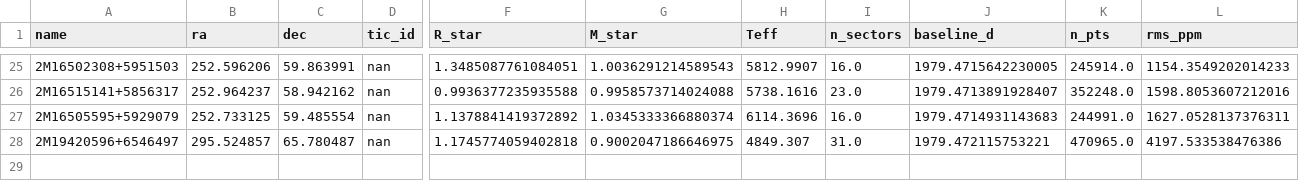
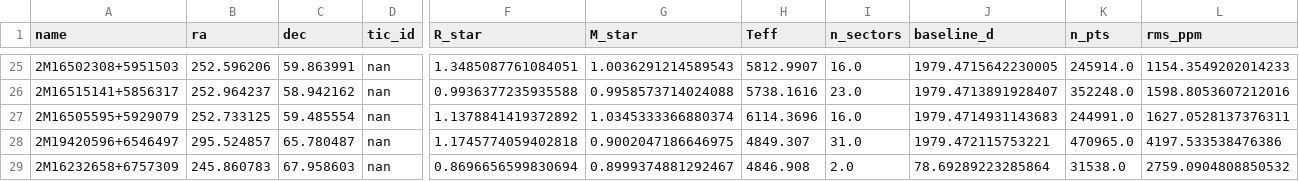
Before and after one commit to Raynergy-svg/ccr-coherent-capture-theory, a CSV file: widernet_bls_results.csv, drawn as a sheet; only a part is shown, gaps mark what is left out; rows hold the shown columns only; the diff names each change by its address in the sheet, - before the commit and + after, or states it on an @@ line.

```diff
--- a/widernet_bls_results.csv
+++ b/widernet_bls_results.csv
+row 29: 2M16232658+6757309 | 245.860783 | 67.958603 | nan | 0.8696656599830694 | 0.8999374881292467 | 4846.908 | 2.0 | 78.69289223285864 | 31538.0 | 2759.0904808850532
```
Also changed, not shown: 3 other files.
